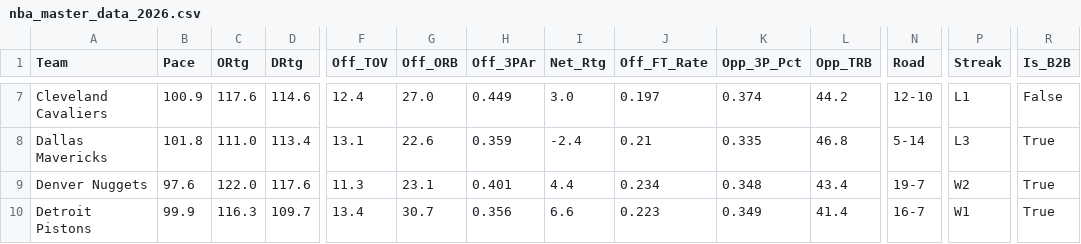
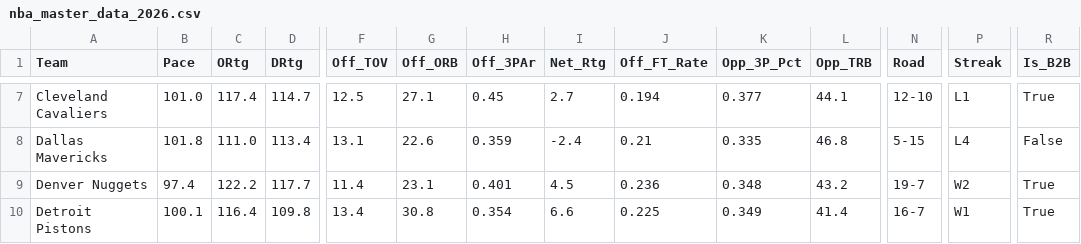
Before and after one commit to beratkahraman/NBA_Monte_Carlo, a CSV file: data/raw/nba_master_data_2026.csv, drawn as a sheet; only a part is shown, gaps mark what is left out; the diff covers the shown part only; the diff names each change by its address in the sheet, - before the commit and + after, or states it on an @@ line.

```diff
--- a/data/raw/nba_master_data_2026.csv
+++ b/data/raw/nba_master_data_2026.csv
-B7 (Pace): 100.9
+B7 (Pace): 101.0
-C7 (ORtg): 117.6
+C7 (ORtg): 117.4
-D7 (DRtg): 114.6
+D7 (DRtg): 114.7
-F7 (Off_TOV): 12.4
+F7 (Off_TOV): 12.5
-G7 (Off_ORB): 27.0
+G7 (Off_ORB): 27.1
-H7 (Off_3PAr): 0.449
+H7 (Off_3PAr): 0.45
-I7 (Net_Rtg): 3.0
+I7 (Net_Rtg): 2.7
-J7 (Off_FT_Rate): 0.197
+J7 (Off_FT_Rate): 0.194
-K7 (Opp_3P_Pct): 0.374
+K7 (Opp_3P_Pct): 0.377
-L7 (Opp_TRB): 44.2
+L7 (Opp_TRB): 44.1
-R7 (Is_B2B): False
+R7 (Is_B2B): True
-N8 (Road): 5-14
+N8 (Road): 5-15
-P8 (Streak): L3
+P8 (Streak): L4
-R8 (Is_B2B): True
+R8 (Is_B2B): False
-B9 (Pace): 97.6
+B9 (Pace): 97.4
-C9 (ORtg): 122.0
+C9 (ORtg): 122.2
-D9 (DRtg): 117.6
+D9 (DRtg): 117.7
-F9 (Off_TOV): 11.3
+F9 (Off_TOV): 11.4
-I9 (Net_Rtg): 4.4
+I9 (Net_Rtg): 4.5
-J9 (Off_FT_Rate): 0.234
+J9 (Off_FT_Rate): 0.236
-L9 (Opp_TRB): 43.4
+L9 (Opp_TRB): 43.2
-B10 (Pace): 99.9
+B10 (Pace): 100.1
-C10 (ORtg): 116.3
+C10 (ORtg): 116.4
-D10 (DRtg): 109.7
+D10 (DRtg): 109.8
-G10 (Off_ORB): 30.7
+G10 (Off_ORB): 30.8
-H10 (Off_3PAr): 0.356
+H10 (Off_3PAr): 0.354
-J10 (Off_FT_Rate): 0.223
+J10 (Off_FT_Rate): 0.225
```
Also changed, not shown: 170 edited cells elsewhere in this file.
